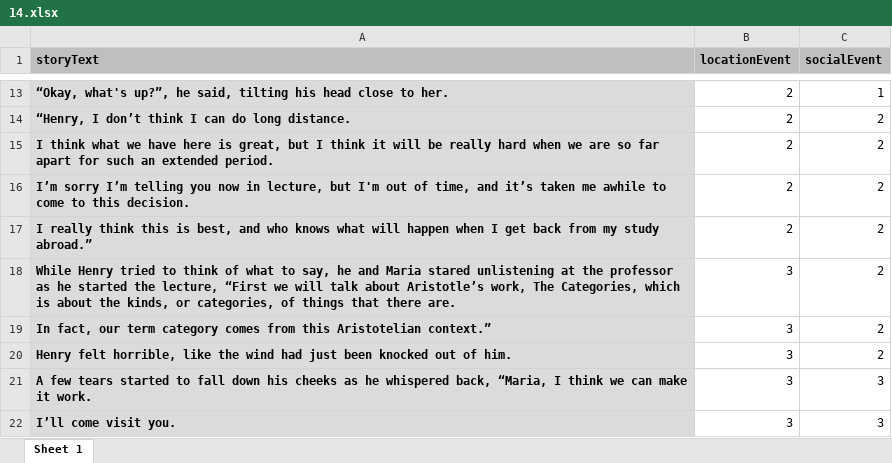
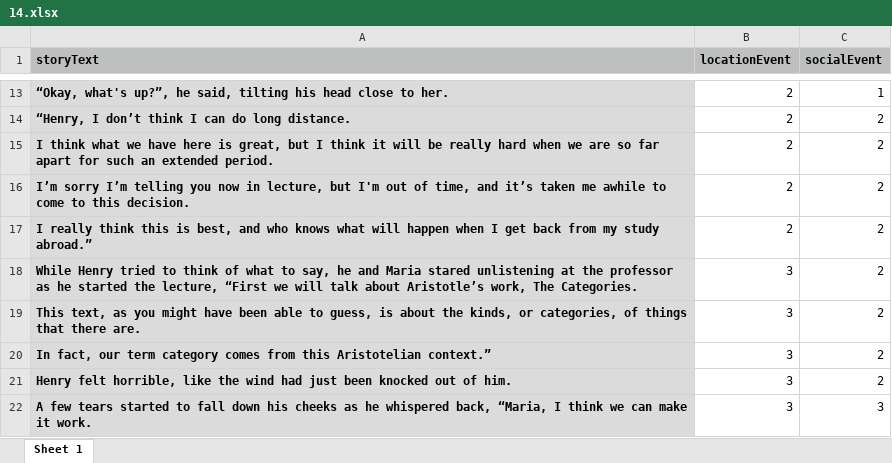
Before and after one commit to reblando/ebs, an Excel workbook: story_xlsx_files/14.xlsx, sheet Sheet 1, drawn as a sheet; only a part is shown, gaps mark what is left out; the shorter side is filled out with more unchanged rows; values as stored, in another font and other column widths than the file's, no borders; the diff names each change by its address in the sheet, - before the commit and + after, or states it on an @@ line.

```diff
--- a/story_xlsx_files/14.xlsx (sheet Sheet 1)
+++ b/story_xlsx_files/14.xlsx (sheet Sheet 1)
-A18 (storyText): …work, The Categories, which is about the kinds, or categories, of things that there are.
+A18 (storyText): …work, The Categories.
+row 19: This text, as you might have been able to guess, is about the kinds, or categories, of things that there are. | 3 | 2
```
Also changed, not shown: instructions_segment.xlsx, story_xlsx_files/31.xlsx, 4 other files.
